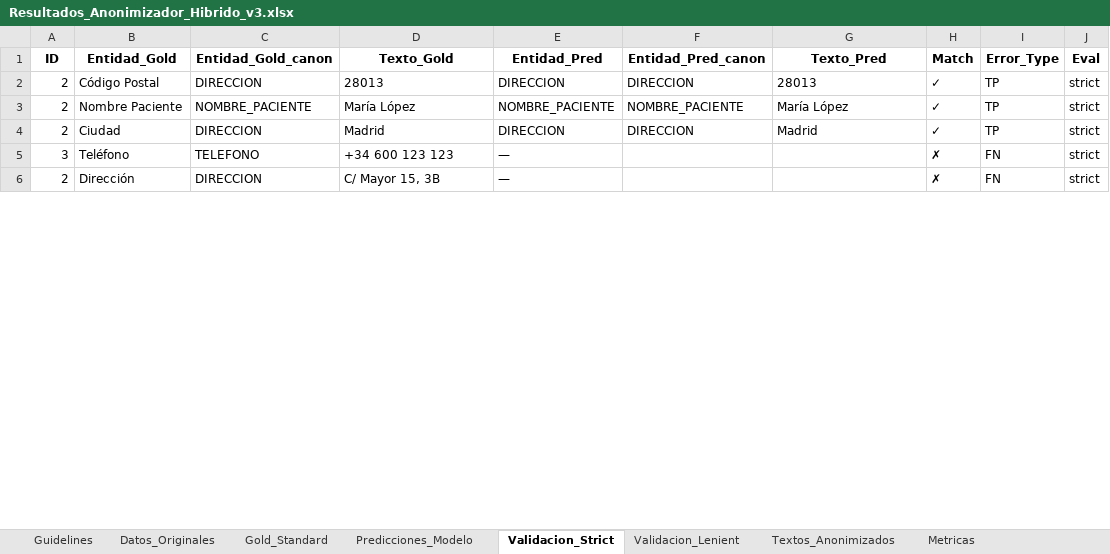
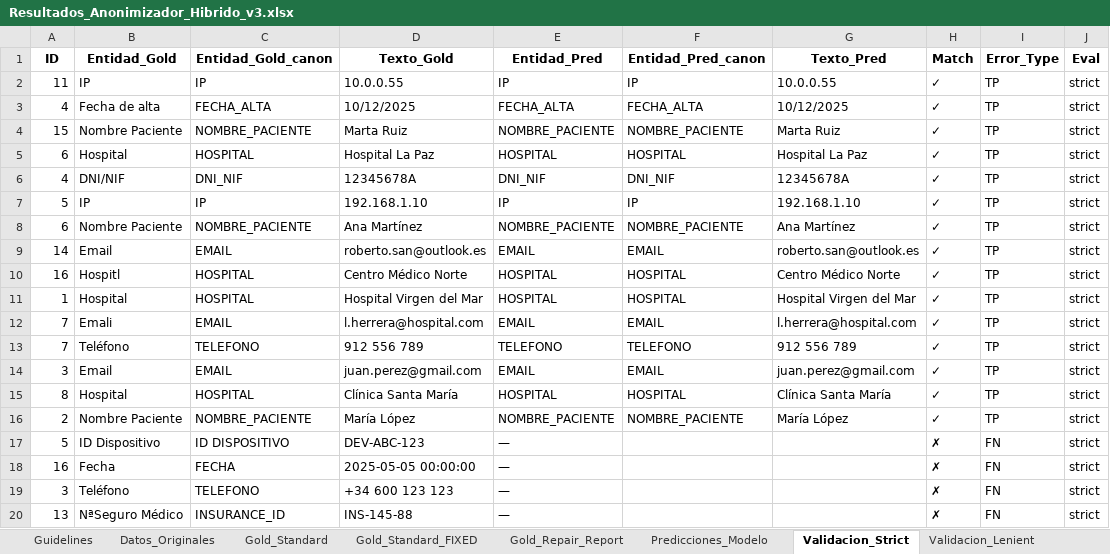
Before and after one commit to carlospuigserver/AnonimizacionV2, an Excel workbook: Resultados_Anonimizador_Hibrido_v3.xlsx, sheet Validacion_Strict, drawn as a sheet; only a part is shown; the shorter side is filled out with more unchanged rows; values as stored, in another font and other column widths than the file's, no borders; removed rows and columns are numbered as before the commit, all else as after; the diff covers the shown part only; the diff names each change by its address in the sheet, - before the commit and + after, or states it on an @@ line.

```diff
--- a/Resultados_Anonimizador_Hibrido_v3.xlsx (sheet Validacion_Strict)
+++ b/Resultados_Anonimizador_Hibrido_v3.xlsx (sheet Validacion_Strict)
+sheet tab: Gold_Standard_FIXED
+sheet tab: Gold_Repair_Report
-row 2: 2 | Código Postal | DIRECCION | 28013 | DIRECCION | DIRECCION | 28013 | ✓ | TP | strict
+row 2: 11 | IP | IP | 10.0.0.55 | IP | IP | 10.0.0.55 | ✓ | TP | strict
+row 3: 4 | Fecha de alta | FECHA_ALTA | 10/12/2025 | FECHA_ALTA | FECHA_ALTA | 10/12/2025 | ✓ | TP | strict
+row 4: 15 | Nombre Paciente | NOMBRE_PACIENTE | Marta Ruiz | NOMBRE_PACIENTE | NOMBRE_PACIENTE | Marta Ruiz | ✓ | TP | strict
+row 5: 6 | Hospital | HOSPITAL | Hospital La Paz | HOSPITAL | HOSPITAL | Hospital La Paz | ✓ | TP | strict
+row 6: 4 | DNI/NIF | DNI_NIF | 12345678A | DNI_NIF | DNI_NIF | 12345678A | ✓ | TP | strict
+row 7: 5 | IP | IP | 192.168.1.10 | IP | IP | 192.168.1.10 | ✓ | TP | strict
+row 8: 6 | Nombre Paciente | NOMBRE_PACIENTE | Ana Martínez | NOMBRE_PACIENTE | NOMBRE_PACIENTE | Ana Martínez | ✓ | TP | strict
+row 9: 14 | Email | EMAIL | roberto.san@outlook.es | EMAIL | EMAIL | roberto.san@outlook.es | ✓ | TP | strict
+row 10: 16 | Hospitl | HOSPITAL | Centro Médico Norte | HOSPITAL | HOSPITAL | Centro Médico Norte | ✓ | TP | strict
+row 11: 1 | Hospital | HOSPITAL | Hospital Virgen del Mar | HOSPITAL | HOSPITAL | Hospital Virgen del Mar | ✓ | TP | strict
+row 12: 7 | Emali | EMAIL | l.herrera@hospital.com | EMAIL | EMAIL | l.herrera@hospital.com | ✓ | TP | strict
+row 13: 7 | Teléfono | TELEFONO | 912 556 789 | TELEFONO | TELEFONO | 912 556 789 | ✓ | TP | strict
+row 14: 3 | Email | EMAIL | juan.perez@gmail.com | EMAIL | EMAIL | juan.perez@gmail.com | ✓ | TP | strict
+row 15: 8 | Hospital | HOSPITAL | Clínica Santa María | HOSPITAL | HOSPITAL | Clínica Santa María | ✓ | TP | strict
-row 4: 2 | Ciudad | DIRECCION | Madrid | DIRECCION | DIRECCION | Madrid | ✓ | TP | strict
@@ row 7 moved to row 17: 5 @@
@@ row 36 moved to row 18: 16 @@
@@ row 21 moved to row 20: 13 @@
```
Also changed, not shown: 4 added rows, 29 removed rows, 19 moved rows and 40 edited cells elsewhere in this sheet, sheet Validacion_Lenient, sheet Predicciones_Modelo, sheet Metricas, sheet Textos_Anonimizados, 1 other file.
